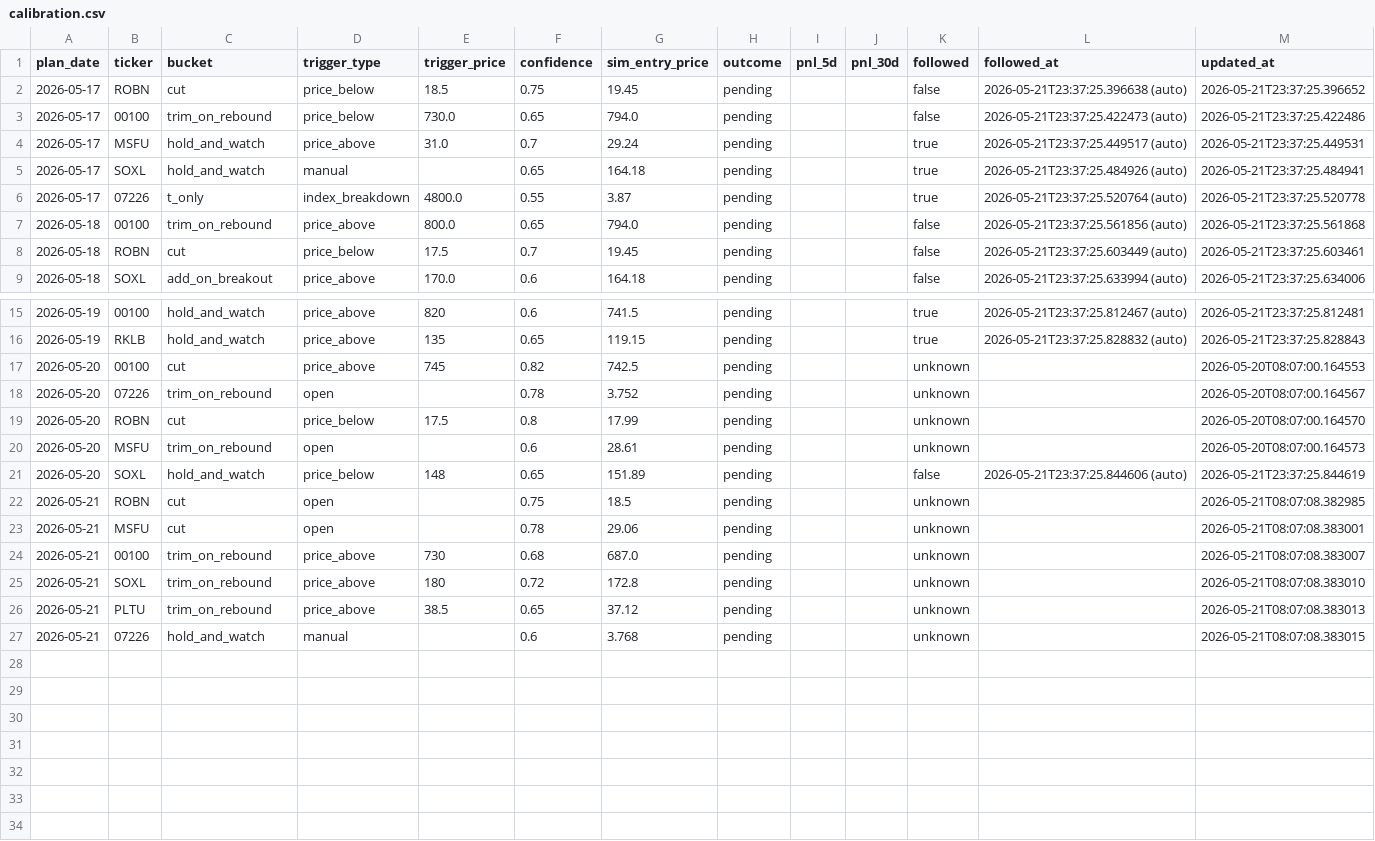
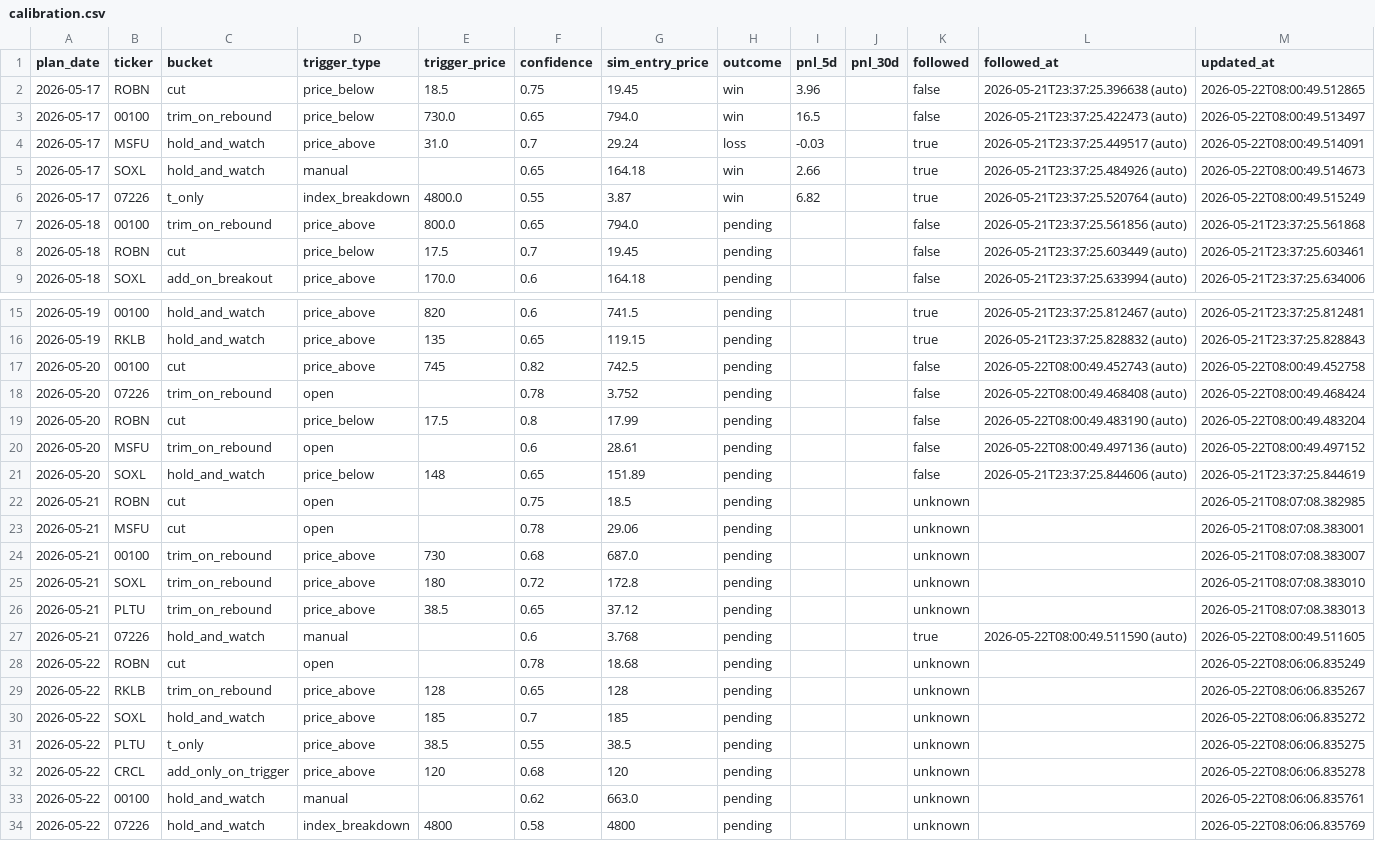
Before and after one commit to KCNyu/clawstock, a CSV file: memory/calibration.csv, drawn as a sheet; only a part is shown, gaps mark what is left out.

Commit message:
memory: daily deep brief 2026-05-22 (validation warnings)

```diff
--- a/memory/calibration.csv
+++ b/memory/calibration.csv
@@ -1,7 +1,7 @@
 plan_date,ticker,bucket,trigger_type,trigger_price,confidence,sim_entry_price,outcome,pnl_5d,pnl_30d,followed,followed_at,updated_at
-2026-05-17,ROBN,cut,price_below,18.5,0.75,19.45,pending,,,false,2026-05-21T23:37:25.396638 (auto),2026-05-21T23:37:25.396652
-2026-05-17,00100,trim_on_rebound,price_below,730.0,0.65,794.0,pending,,,false,2026-05-21T23:37:25.422473 (auto),2026-05-21T23:37:25.422486
-2026-05-17,MSFU,hold_and_watch,price_above,31.0,0.7,29.24,pending,,,true,2026-05-21T23:37:25.449517 (auto),2026-05-21T23:37:25.449531
-2026-05-17,SOXL,hold_and_watch,manual,,0.65,164.18,pending,,,true,2026-05-21T23:37:25.484926 (auto),2026-05-21T23:37:25.484941
-2026-05-17,07226,t_only,index_breakdown,4800.0,0.55,3.87,pending,,,true,2026-05-21T23:37:25.520764 (auto),2026-05-21T23:37:25.520778
+2026-05-17,ROBN,cut,price_below,18.5,0.75,19.45,win,3.96,,false,2026-05-21T23:37:25.396638 (auto),2026-05-22T08:00:49.512865
+2026-05-17,00100,trim_on_rebound,price_below,730.0,0.65,794.0,win,16.5,,false,2026-05-21T23:37:25.422473 (auto),2026-05-22T08:00:49.513497
+2026-05-17,MSFU,hold_and_watch,price_above,31.0,0.7,29.24,loss,-0.03,,true,2026-05-21T23:37:25.449517 (auto),2026-05-22T08:00:49.514091
+2026-05-17,SOXL,hold_and_watch,manual,,0.65,164.18,win,2.66,,true,2026-05-21T23:37:25.484926 (auto),2026-05-22T08:00:49.514673
+2026-05-17,07226,t_only,index_breakdown,4800.0,0.55,3.87,win,6.82,,true,2026-05-21T23:37:25.520764 (auto),2026-05-22T08:00:49.515249
 2026-05-18,00100,trim_on_rebound,price_above,800.0,0.65,794.0,pending,,,false,2026-05-21T23:37:25.561856 (auto),2026-05-21T23:37:25.561868
@@ -16,6 +16,6 @@ plan_date,ticker,bucket,trigger_type,trigger_price,confidence,sim_entry_price,ou
 2026-05-19,RKLB,hold_and_watch,price_above,135,0.65,119.15,pending,,,true,2026-05-21T23:37:25.828832 (auto),2026-05-21T23:37:25.828843
-2026-05-20,00100,cut,price_above,745,0.82,742.5,pending,,,unknown,,2026-05-20T08:07:00.164553
-2026-05-20,07226,trim_on_rebound,open,,0.78,3.752,pending,,,unknown,,2026-05-20T08:07:00.164567
-2026-05-20,ROBN,cut,price_below,17.5,0.8,17.99,pending,,,unknown,,2026-05-20T08:07:00.164570
-2026-05-20,MSFU,trim_on_rebound,open,,0.6,28.61,pending,,,unknown,,2026-05-20T08:07:00.164573
+2026-05-20,00100,cut,price_above,745,0.82,742.5,pending,,,false,2026-05-22T08:00:49.452743 (auto),2026-05-22T08:00:49.452758
+2026-05-20,07226,trim_on_rebound,open,,0.78,3.752,pending,,,false,2026-05-22T08:00:49.468408 (auto),2026-05-22T08:00:49.468424
+2026-05-20,ROBN,cut,price_below,17.5,0.8,17.99,pending,,,false,2026-05-22T08:00:49.483190 (auto),2026-05-22T08:00:49.483204
+2026-05-20,MSFU,trim_on_rebound,open,,0.6,28.61,pending,,,false,2026-05-22T08:00:49.497136 (auto),2026-05-22T08:00:49.497152
 2026-05-20,SOXL,hold_and_watch,price_below,148,0.65,151.89,pending,,,false,2026-05-21T23:37:25.844606 (auto),2026-05-21T23:37:25.844619
@@ -26,2 +26,9 @@ plan_date,ticker,bucket,trigger_type,trigger_price,confidence,sim_entry_price,ou
 2026-05-21,PLTU,trim_on_rebound,price_above,38.5,0.65,37.12,pending,,,unknown,,2026-05-21T08:07:08.383013
-2026-05-21,07226,hold_and_watch,manual,,0.6,3.768,pending,,,unknown,,2026-05-21T08:07:08.383015
+2026-05-21,07226,hold_and_watch,manual,,0.6,3.768,pending,,,true,2026-05-22T08:00:49.511590 (auto),2026-05-22T08:00:49.511605
+2026-05-22,ROBN,cut,open,,0.78,18.68,pending,,,unknown,,2026-05-22T08:06:06.835249
+2026-05-22,RKLB,trim_on_rebound,price_above,128,0.65,128,pending,,,unknown,,2026-05-22T08:06:06.835267
+2026-05-22,SOXL,hold_and_watch,price_above,185,0.7,185,pending,,,unknown,,2026-05-22T08:06:06.835272
+2026-05-22,PLTU,t_only,price_above,38.5,0.55,38.5,pending,,,unknown,,2026-05-22T08:06:06.835275
+2026-05-22,CRCL,add_only_on_trigger,price_above,120,0.68,120,pending,,,unknown,,2026-05-22T08:06:06.835278
+2026-05-22,00100,hold_and_watch,manual,,0.62,663.0,pending,,,unknown,,2026-05-22T08:06:06.835761
+2026-05-22,07226,hold_and_watch,index_breakdown,4800,0.58,4800,pending,,,unknown,,2026-05-22T08:06:06.835769
```
Also changed, not shown: 6 other files.
